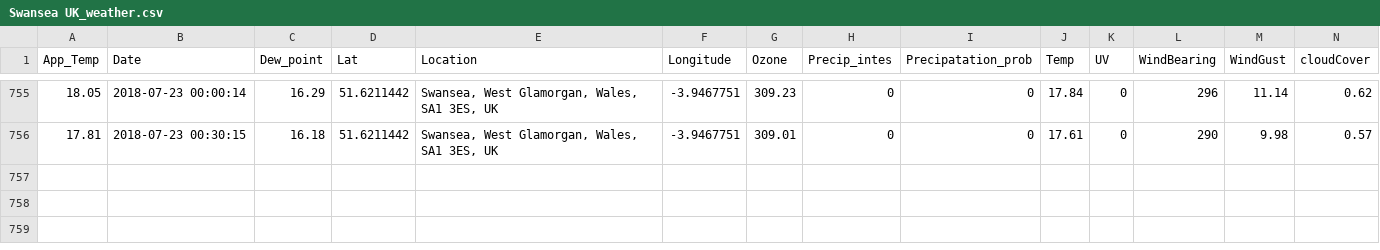
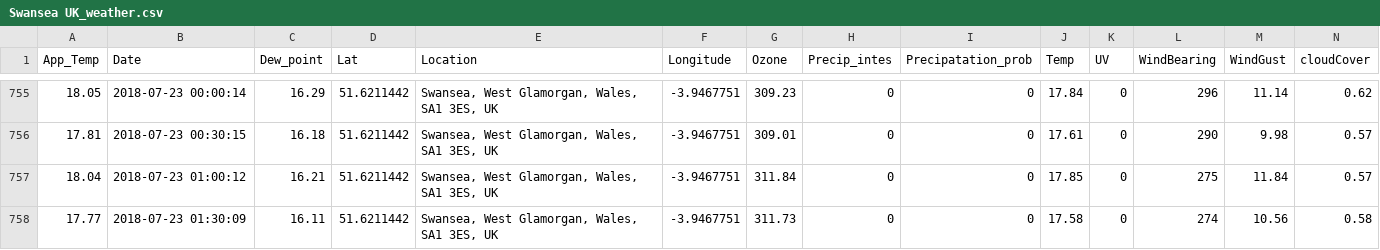
Before and after one commit to Jamespage6978/Projects, a CSV file: API_attempt/data/Swansea UK_weather.csv, drawn as a sheet; only a part is shown, gaps mark what is left out; rows hold the shown columns only; the diff names each change by its address in the sheet, - before the commit and + after, or states it on an @@ line.

```diff
--- a/API_attempt/data/Swansea UK_weather.csv
+++ b/API_attempt/data/Swansea UK_weather.csv
+row 757: 18.04 | 2018-07-23 01:00:12 | 16.21 | 51.6211442 | Swansea, West Glamorgan, Wales, SA1 3ES, UK | -3.9467751 | 311.84 | 0 | 0 | 17.85 | 0 | 275 | 11.84 | 0.57
+row 758: 17.77 | 2018-07-23 01:30:09 | 16.11 | 51.6211442 | Swansea, West Glamorgan, Wales, SA1 3ES, UK | -3.9467751 | 311.73 | 0 | 0 | 17.58 | 0 | 274 | 10.56 | 0.58
```
Also changed, not shown: API_attempt/data/Carmarthen UK_weather.csv, API_attempt/data/Halesowen UK_weather.csv, 1 other file.
